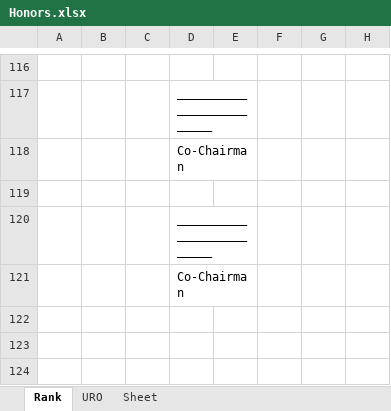
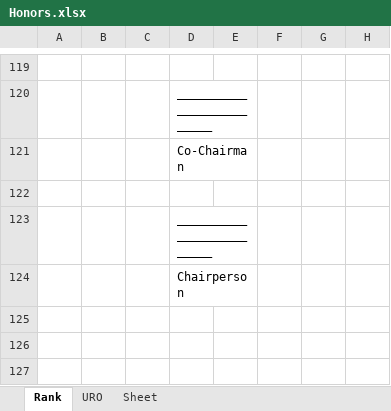
Before and after one commit to OJT-GROUP02/Honors, an Excel workbook: static/Honors.xlsx, sheet Rank, drawn as a sheet; only a part is shown, gaps mark what is left out; the shorter side is filled out with more unchanged rows; values as stored, in another font and other column widths than the file's, no cell formats; removed rows and columns are numbered as before the commit, all else as after; the diff covers the shown part only; the diff names each change by its address in the sheet, - before the commit and + after, or states it on an @@ line.

```diff
--- a/static/Honors.xlsx (sheet Rank)
+++ b/static/Honors.xlsx (sheet Rank)
-D124: Co-Chairman
+D124: Chairperson
-row 122: (empty)
```
Also changed, not shown: 5 added rows, 2 removed rows, 6 edited cells, merged cells and row numbers in column A elsewhere in this sheet, sheet URO, cell formats, 1 other file.
